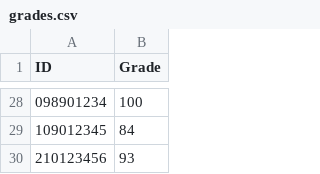
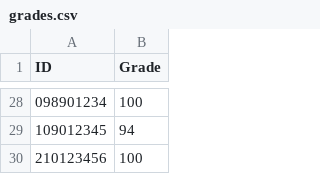
Before and after one commit to roi-dyna/exercise4_grades, a CSV file: grades.csv, drawn as a sheet; only a part is shown, gaps mark what is left out; the diff covers the shown part only.

```diff
--- a/grades.csv
+++ b/grades.csv
@@ -28,3 +28,3 @@ ID,Grade
 098901234,100
-109012345,84
-210123456,93
+109012345,94
+210123456,100
```
Also changed, not shown: 25 edited cells elsewhere in this file, 1 other file.
